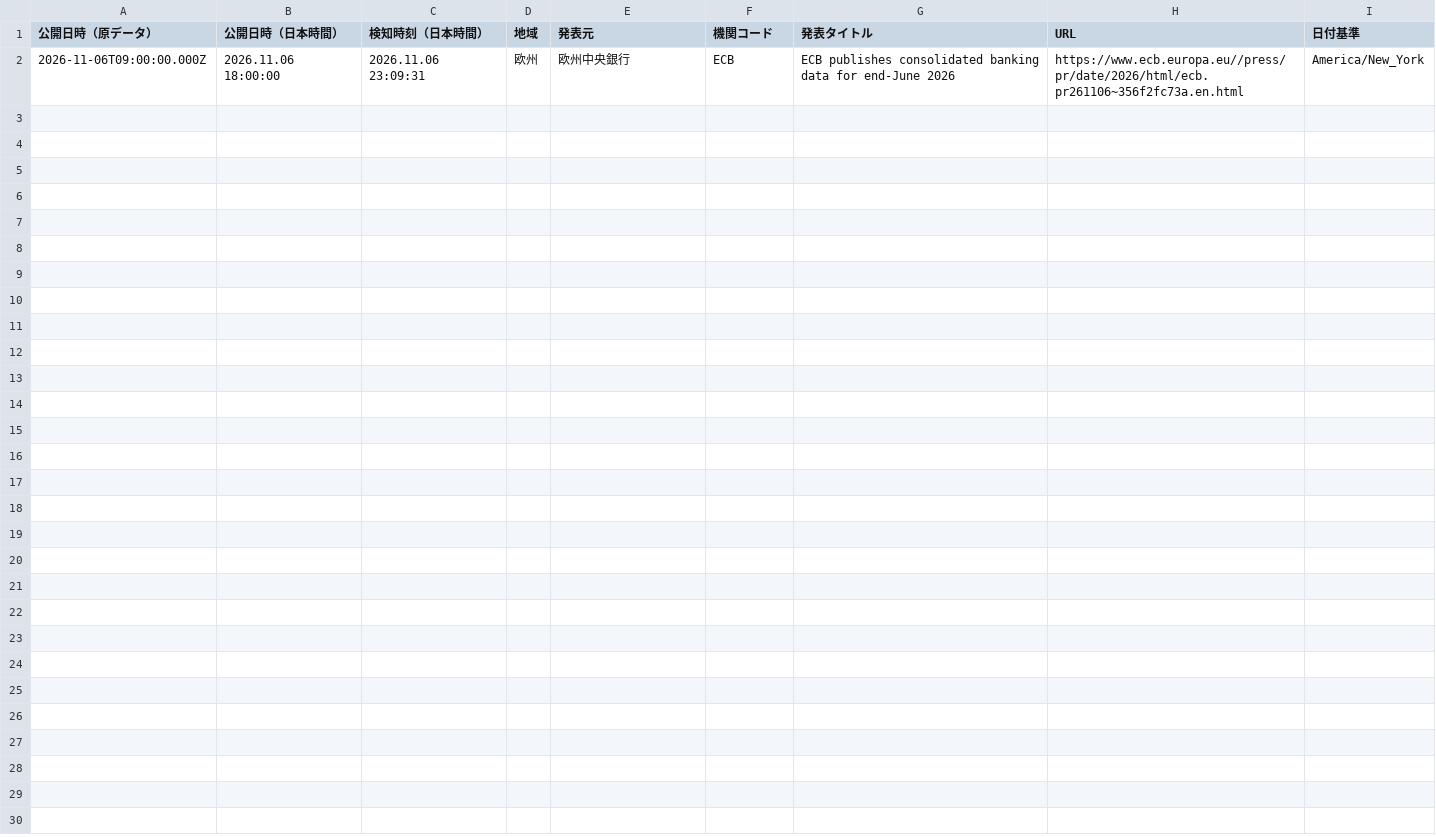
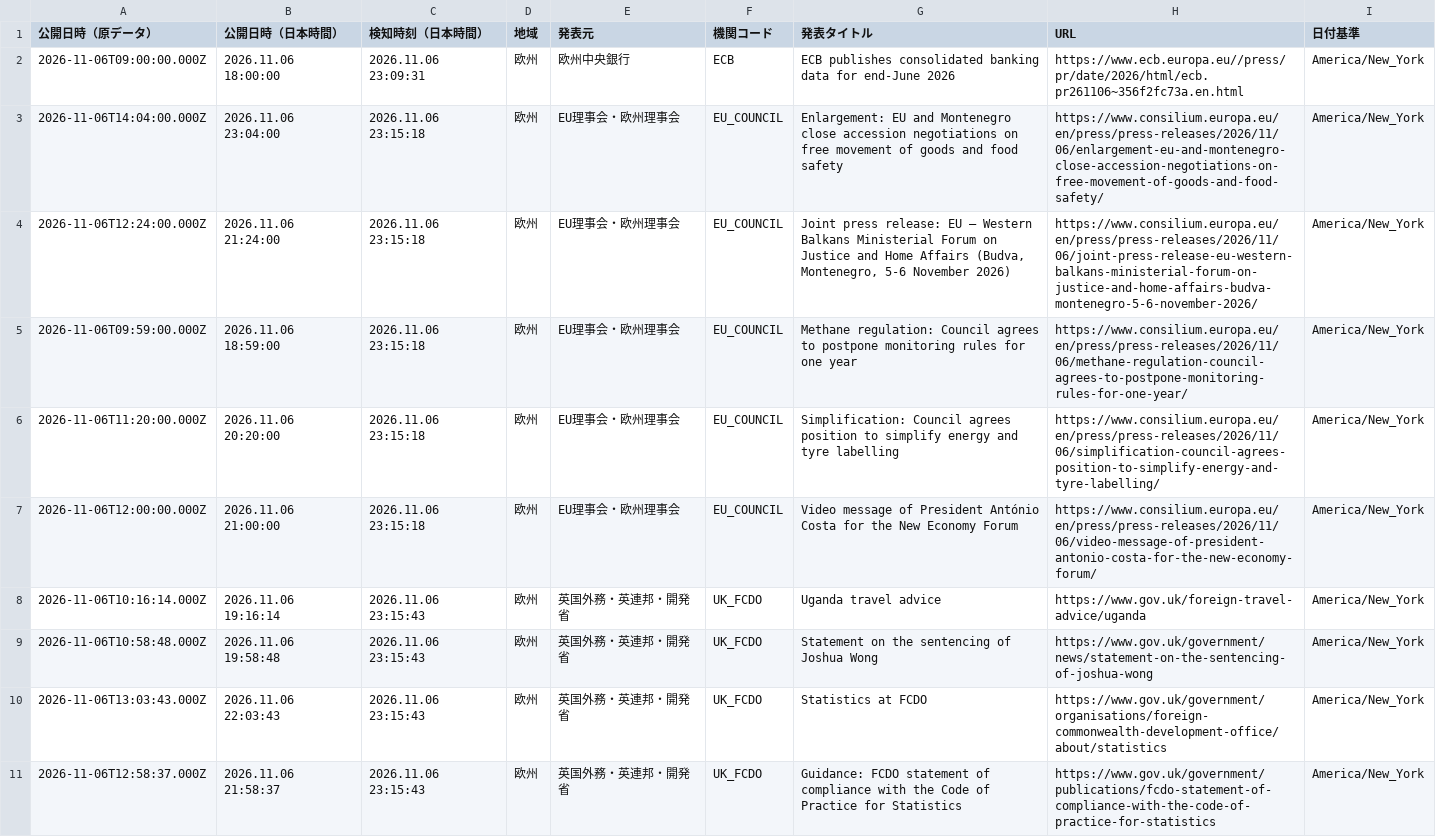
Before and after one commit to NewMill-cmd/kankocho-news-archive, a CSV file: data/eu/2026-11-06.csv, drawn as a sheet; only a part is shown; the diff covers the shown part only.

Commit message:
Archive eu news 2026-11-06

```diff
--- a/data/eu/2026-11-06.csv
+++ b/data/eu/2026-11-06.csv
@@ -2 +2,10 @@
 "2026-11-06T09:00:00.000Z","2026.11.06 18:00:00","2026.11.06 23:09:31","欧州","欧州中央銀行","ECB","ECB publishes consolidated banking data for end-June 2026","https://www.ecb.europa.eu//press/pr/date/2026/html/ecb.pr261106~356f2fc73a.en.html","America/New_York"
+"2026-11-06T14:04:00.000Z","2026.11.06 23:04:00","2026.11.06 23:15:18","欧州","EU理事会・欧州理事会","EU_COUNCIL","Enlargement: EU and Montenegro close accession negotiations on free movement of goods and food safety","https://www.consilium.europa.eu/en/press/press-releases/2026/11/06/enlargement-eu-and-montenegro-close-accession-negotiations-on-free-movement-of-goods-and-food-safety/","America/New_York"
+"2026-11-06T12:24:00.000Z","2026.11.06 21:24:00","2026.11.06 23:15:18","欧州","EU理事会・欧州理事会","EU_COUNCIL","Joint press release: EU – Western Balkans Ministerial Forum on Justice and Home Affairs (Budva, Montenegro, 5-6 November 2026)","https://www.consilium.europa.eu/en/press/press-releases/2026/11/06/joint-press-release-eu-western-balkans-ministerial-forum-on-justice-and-home-affairs-budva-montenegro-5-6-november-2026/","America/New_York"
+"2026-11-06T09:59:00.000Z","2026.11.06 18:59:00","2026.11.06 23:15:18","欧州","EU理事会・欧州理事会","EU_COUNCIL","Methane regulation: Council agrees to postpone monitoring rules for one year","https://www.consilium.europa.eu/en/press/press-releases/2026/11/06/methane-regulation-council-agrees-to-postpone-monitoring-rules-for-one-year/","America/New_York"
+"2026-11-06T11:20:00.000Z","2026.11.06 20:20:00","2026.11.06 23:15:18","欧州","EU理事会・欧州理事会","EU_COUNCIL","Simplification: Council agrees position to simplify energy and tyre labelling","https://www.consilium.europa.eu/en/press/press-releases/2026/11/06/simplification-council-agrees-position-to-simplify-energy-and-tyre-labelling/","America/New_York"
+"2026-11-06T12:00:00.000Z","2026.11.06 21:00:00","2026.11.06 23:15:18","欧州","EU理事会・欧州理事会","EU_COUNCIL","Video message of President António Costa for the New Economy Forum","https://www.consilium.europa.eu/en/press/press-releases/2026/11/06/video-message-of-president-antonio-costa-for-the-new-economy-forum/","America/New_York"
+"2026-11-06T10:16:14.000Z","2026.11.06 19:16:14","2026.11.06 23:15:43","欧州","英国外務・英連邦・開発省","UK_FCDO","Uganda travel advice","https://www.gov.uk/foreign-travel-advice/uganda","America/New_York"
+"2026-11-06T10:58:48.000Z","2026.11.06 19:58:48","2026.11.06 23:15:43","欧州","英国外務・英連邦・開発省","UK_FCDO","Statement on the sentencing of Joshua Wong","https://www.gov.uk/government/news/statement-on-the-sentencing-of-joshua-wong","America/New_York"
+"2026-11-06T13:03:43.000Z","2026.11.06 22:03:43","2026.11.06 23:15:43","欧州","英国外務・英連邦・開発省","UK_FCDO","Statistics at FCDO","https://www.gov.uk/government/organisations/foreign-commonwealth-development-office/about/statistics","America/New_York"
+"2026-11-06T12:58:37.000Z","2026.11.06 21:58:37","2026.11.06 23:15:43","欧州","英国外務・英連邦・開発省","UK_FCDO","Guidance: FCDO statement of compliance with the Code of Practice for Statistics","https://www.gov.uk/government/publications/fcdo-statement-of-compliance-with-the-code-of-practice-for-statistics","America/New_York"
```
Also changed, not shown: 8 added rows elsewhere in this file.
